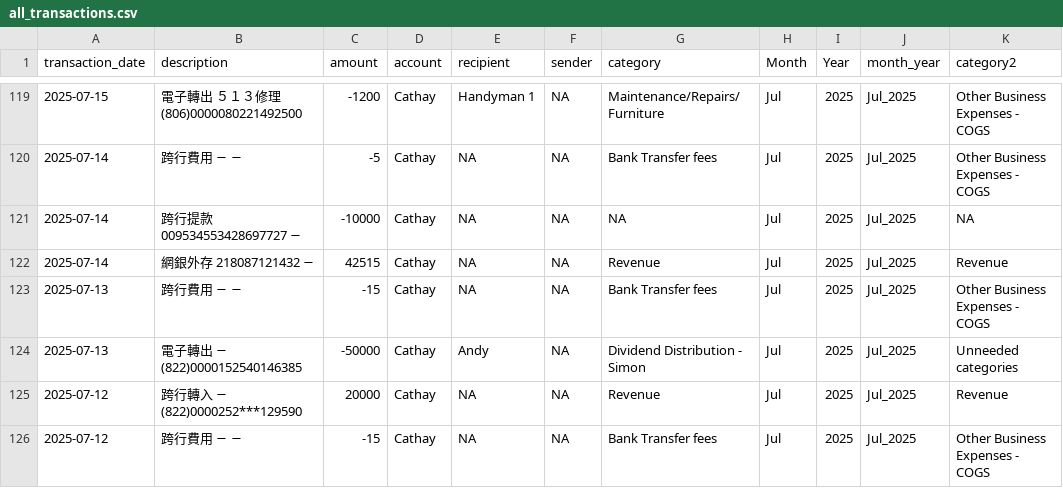
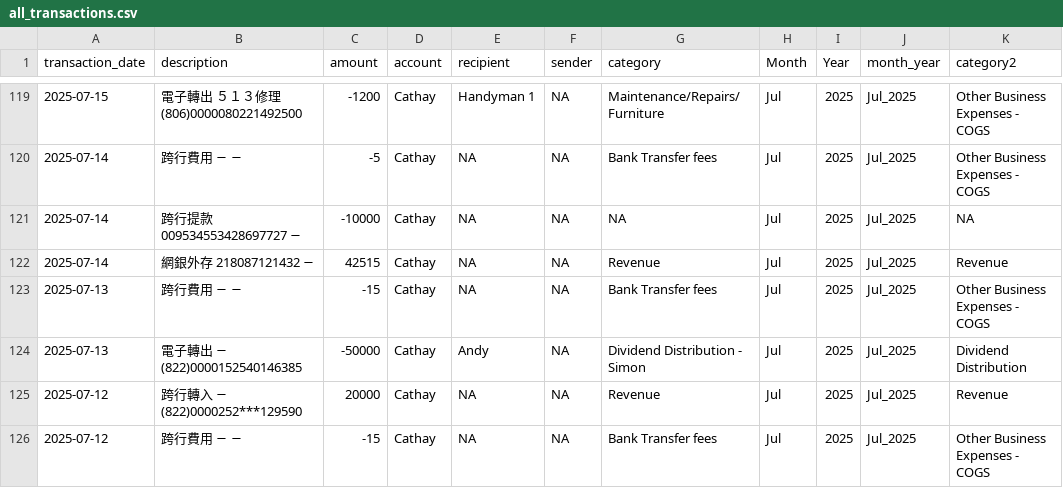
Before and after one commit to Russell-Shean/staycasa, a CSV file: data/all_transactions.csv, drawn as a sheet; only a part is shown, gaps mark what is left out; the diff covers the shown part only.

```diff
--- a/data/all_transactions.csv
+++ b/data/all_transactions.csv
@@ -180,4 +180,4 @@
 2025-07-13,"跨行費用 − −",-15,"Cathay",NA,NA,"Bank Transfer fees","Jul",2025,"Jul_2025","Other Business Expenses - COGS"
-2025-07-13,"電子轉出 − (822)0000152540146385
-",-50000,"Cathay","Andy",NA,"Dividend Distribution - Simon","Jul",2025,"Jul_2025","Unneeded categories"
+2025-07-13,"電子轉出 − (822)0000152540146385
+",-50000,"Cathay","Andy",NA,"Dividend Distribution - Simon","Jul",2025,"Jul_2025","Dividend Distribution"
 2025-07-12,"跨行轉入 − (822)0000252***129590
```
Also changed, not shown: 21 edited cells elsewhere in this file, data/financial_report_format1.csv, data/financial_report_format2.csv, 1 other file.
